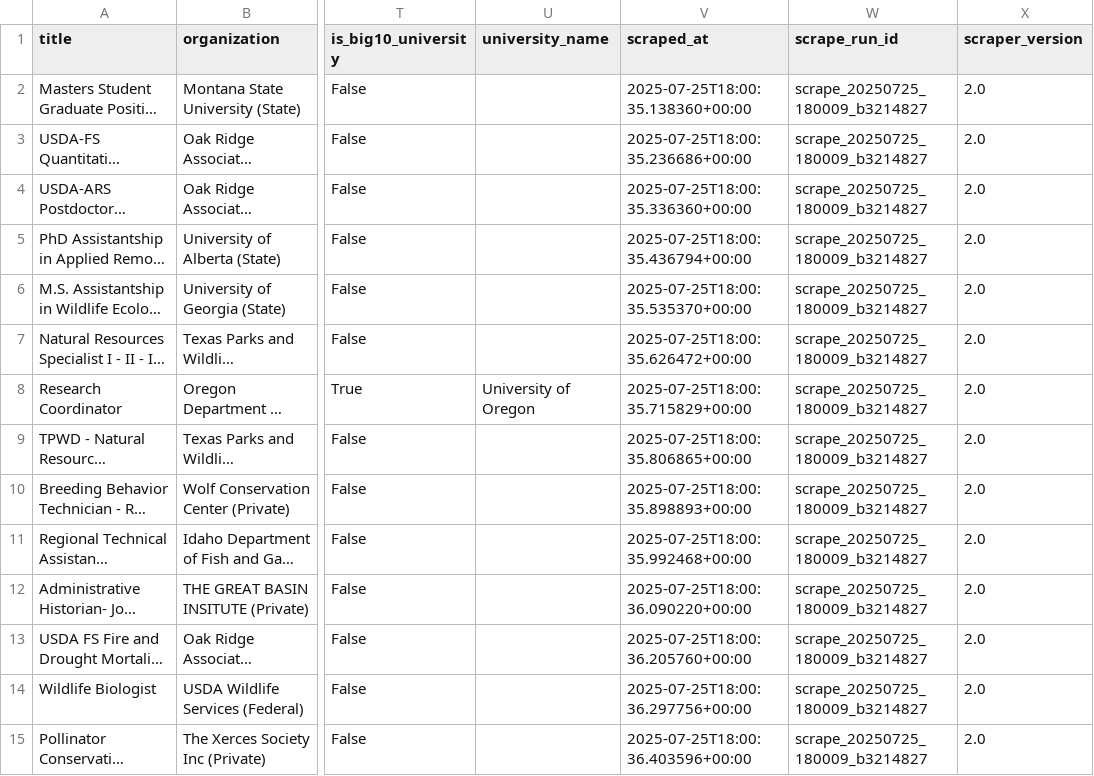
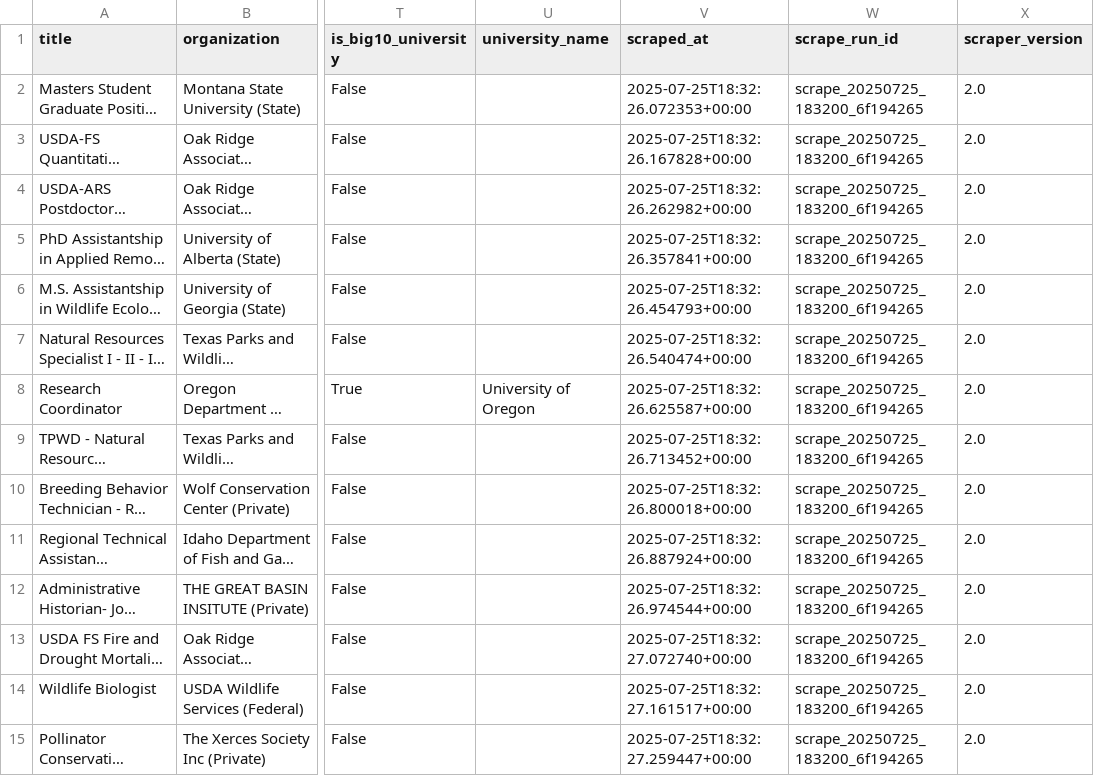
Before and after one commit to chrischizinski/wildlife-grad-dashboard, a CSV file: data/raw/all_positions_detailed.csv, drawn as a sheet; only a part is shown, gaps mark what is left out; long unchanged cells end in …; the diff covers the shown part only; the diff names each change by its address in the sheet, - before the commit and + after, or states it on an @@ line.

```diff
--- a/data/raw/all_positions_detailed.csv
+++ b/data/raw/all_positions_detailed.csv
-V2 (scraped_at): 2025-07-25T18:00:35.138360+00:00
+V2 (scraped_at): 2025-07-25T18:32:26.072353+00:00
-W2:W15 (scrape_run_id): scrape_20250725_180009_b3214827
+W2:W15 (scrape_run_id): scrape_20250725_183200_6f194265
-V3 (scraped_at): 2025-07-25T18:00:35.236686+00:00
+V3 (scraped_at): 2025-07-25T18:32:26.167828+00:00
-V4 (scraped_at): 2025-07-25T18:00:35.336360+00:00
+V4 (scraped_at): 2025-07-25T18:32:26.262982+00:00
-V5 (scraped_at): 2025-07-25T18:00:35.436794+00:00
+V5 (scraped_at): 2025-07-25T18:32:26.357841+00:00
-V6 (scraped_at): 2025-07-25T18:00:35.535370+00:00
+V6 (scraped_at): 2025-07-25T18:32:26.454793+00:00
-V7 (scraped_at): 2025-07-25T18:00:35.626472+00:00
+V7 (scraped_at): 2025-07-25T18:32:26.540474+00:00
-V8 (scraped_at): 2025-07-25T18:00:35.715829+00:00
+V8 (scraped_at): 2025-07-25T18:32:26.625587+00:00
-V9 (scraped_at): 2025-07-25T18:00:35.806865+00:00
+V9 (scraped_at): 2025-07-25T18:32:26.713452+00:00
-V10 (scraped_at): 2025-07-25T18:00:35.898893+00:00
+V10 (scraped_at): 2025-07-25T18:32:26.800018+00:00
-V11 (scraped_at): 2025-07-25T18:00:35.992468+00:00
+V11 (scraped_at): 2025-07-25T18:32:26.887924+00:00
-V12 (scraped_at): 2025-07-25T18:00:36.090220+00:00
+V12 (scraped_at): 2025-07-25T18:32:26.974544+00:00
-V13 (scraped_at): 2025-07-25T18:00:36.205760+00:00
+V13 (scraped_at): 2025-07-25T18:32:27.072740+00:00
-V14 (scraped_at): 2025-07-25T18:00:36.297756+00:00
+V14 (scraped_at): 2025-07-25T18:32:27.161517+00:00
-V15 (scraped_at): 2025-07-25T18:00:36.403596+00:00
+V15 (scraped_at): 2025-07-25T18:32:27.259447+00:00
```
Also changed, not shown: 40 edited cells elsewhere in this file, data/processed/verified_graduate_assistantships.csv, 5 other files.
